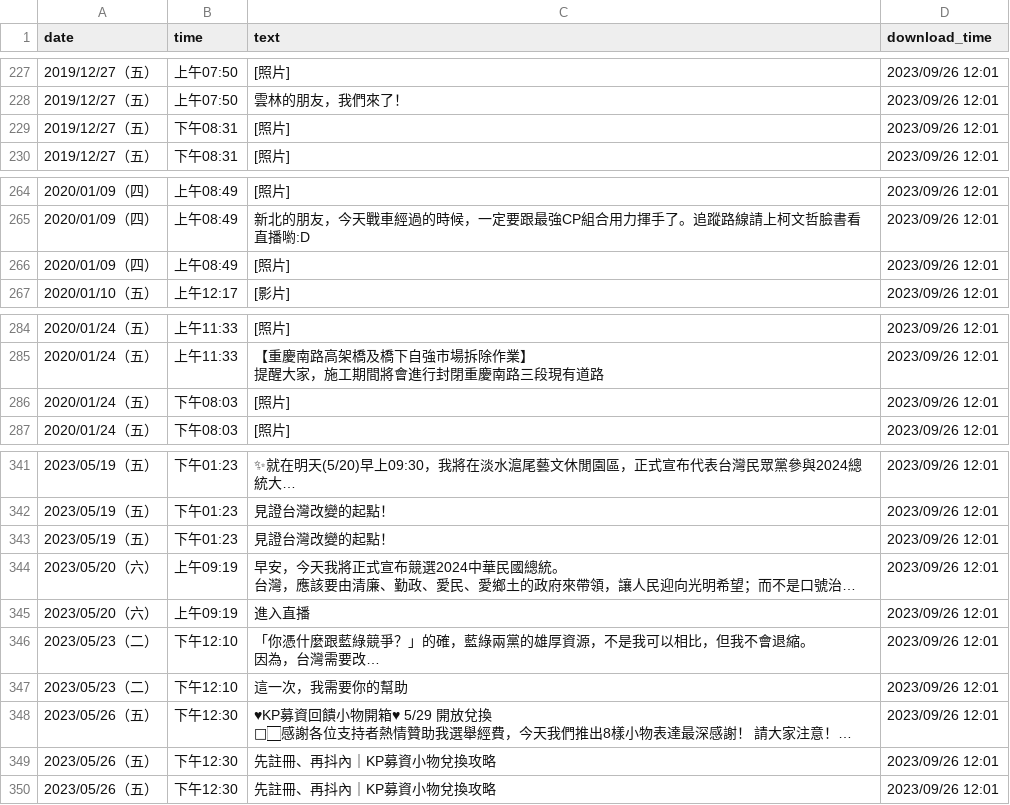
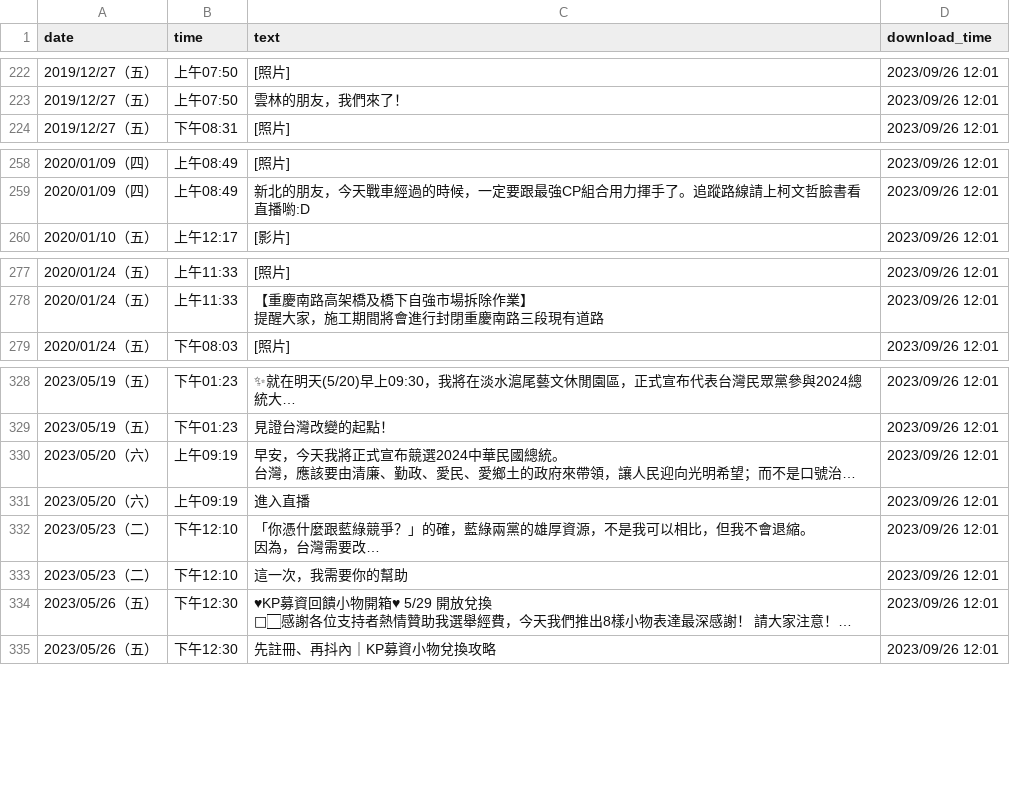
Before and after one commit to readr-data/2024_president_socialmedia, a CSV file: kp_LINE.csv, drawn as a sheet; only a part is shown, gaps mark what is left out; long unchanged cells end in …; removed rows and columns are numbered as before the commit, all else as after; the diff covers the shown part only; the diff names each change by its address in the sheet, - before the commit and + after, or states it on an @@ line.

```diff
--- a/kp_LINE.csv
+++ b/kp_LINE.csv
-row 229: 2019/12/27（五） | 下午08:31 | [照片] | 2023/09/26 12:01
-row 266: 2020/01/09（四） | 上午08:49 | [照片] | 2023/09/26 12:01
-row 286: 2020/01/24（五） | 下午08:03 | [照片] | 2023/09/26 12:01
-row 343: 2023/05/19（五） | 下午01:23 | 見證台灣改變的起點！ | 2023/09/26 12:01
-row 349: 2023/05/26（五） | 下午12:30 | 先註冊、再抖內｜KP募資小物兌換攻略 | 2023/09/26 12:01
```
Also changed, not shown: 6 added rows, 14 removed rows and 1 edited cell elsewhere in this file.
